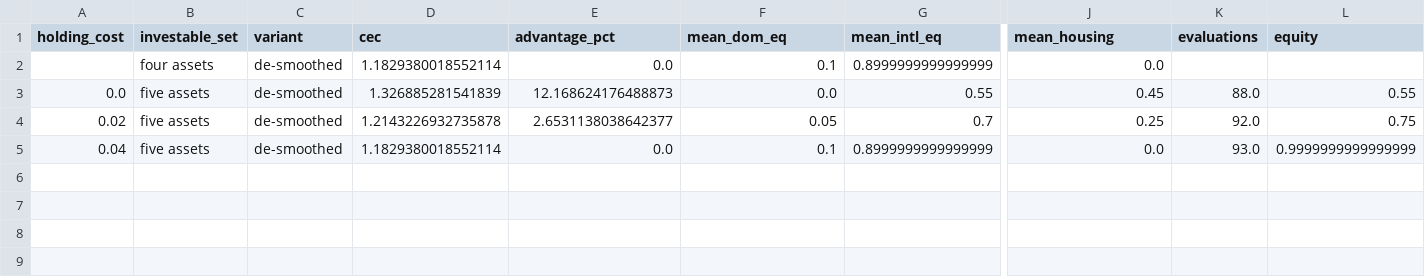
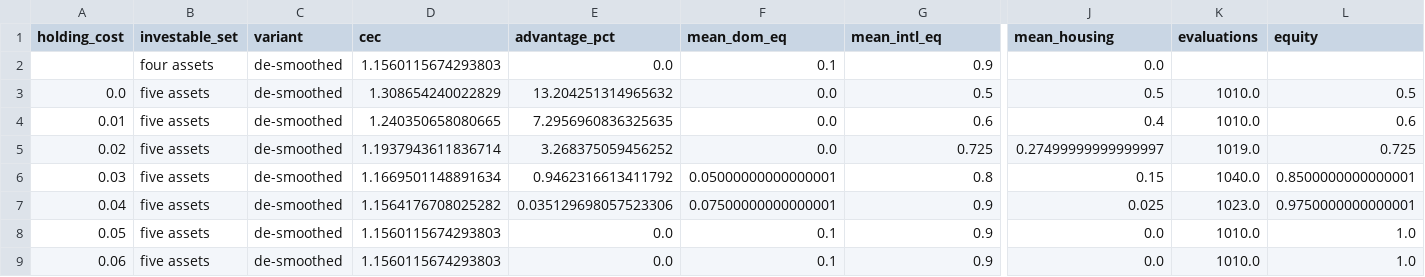
Before and after one commit to KayneJohnston/StockChartIR, a CSV file: results/tables/housing_cost_sweep.csv, drawn as a sheet; only a part is shown, gaps mark what is left out; addresses are those after the commit; rows hold the shown columns only; the diff names each change by its address in the sheet, - before the commit and + after, or states it on an @@ line.

```diff
--- a/results/tables/housing_cost_sweep.csv
+++ b/results/tables/housing_cost_sweep.csv
-D2 (cec): 1.1829380018552114
+D2 (cec): 1.1560115674293803
-G2 (mean_intl_eq): 0.8999999999999999
+G2 (mean_intl_eq): 0.9
-D3 (cec): 1.326885281541839
+D3 (cec): 1.308654240022829
-E3 (advantage_pct): 12.168624176488873
+E3 (advantage_pct): 13.204251314965632
-G3 (mean_intl_eq): 0.55
+G3 (mean_intl_eq): 0.5
-J3 (mean_housing): 0.45
+J3 (mean_housing): 0.5
-K3 (evaluations): 88.0
+K3 (evaluations): 1010.0
-L3 (equity): 0.55
+L3 (equity): 0.5
+row 4: 0.01 | five assets | de-smoothed | 1.240350658080665 | 7.2956960836325635 | 0.0 | 0.6 | 0.4 | 1010.0 | 0.6
-D5 (cec): 1.2143226932735878
+D5 (cec): 1.1937943611836714
-E5 (advantage_pct): 2.6531138038642377
+E5 (advantage_pct): 3.268375059456252
-F5 (mean_dom_eq): 0.05
+F5 (mean_dom_eq): 0.0
-G5 (mean_intl_eq): 0.7
+G5 (mean_intl_eq): 0.725
-J5 (mean_housing): 0.25
+J5 (mean_housing): 0.27499999999999997
-K5 (evaluations): 92.0
+K5 (evaluations): 1019.0
-L5 (equity): 0.75
+L5 (equity): 0.725
+row 6: 0.03 | five assets | de-smoothed | 1.1669501148891634 | 0.9462316613411792 | 0.05000000000000001 | 0.8 | 0.15 | 1040.0 | 0.8500000000000001
-D7 (cec): 1.1829380018552114
+D7 (cec): 1.1564176708025282
-E7 (advantage_pct): 0.0
+E7 (advantage_pct): 0.035129698057523306
-F7 (mean_dom_eq): 0.1
+F7 (mean_dom_eq): 0.07500000000000001
-G7 (mean_intl_eq): 0.8999999999999999
+G7 (mean_intl_eq): 0.9
-J7 (mean_housing): 0.0
+J7 (mean_housing): 0.025
-K7 (evaluations): 93.0
+K7 (evaluations): 1023.0
-L7 (equity): 0.9999999999999999
+L7 (equity): 0.9750000000000001
+row 8: 0.05 | five assets | de-smoothed | 1.1560115674293803 | 0.0 | 0.1 | 0.9 | 0.0 | 1010.0 | 1.0
+row 9: 0.06 | five assets | de-smoothed | 1.1560115674293803 | 0.0 | 0.1 | 0.9 | 0.0 | 1010.0 | 1.0
```
Also changed, not shown: results/tables/housing_age_varying.csv, results/tables/housing_raw_sweep.csv, 5 other files.
